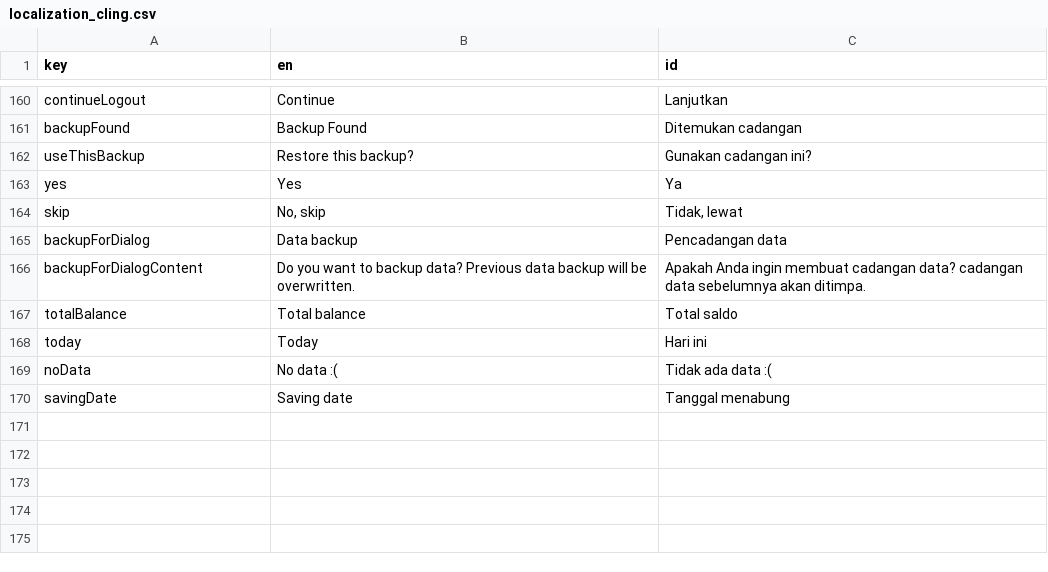
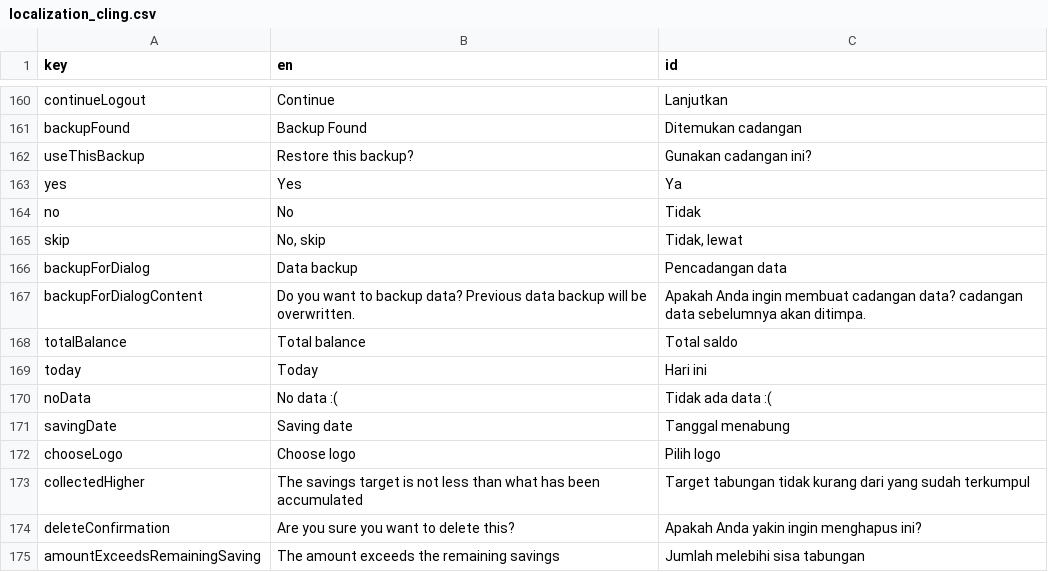
Before and after one commit to mayudevID/cling, a CSV file: lib/resources/localization/localization_cling.csv, drawn as a sheet; only a part is shown, gaps mark what is left out; the diff names each change by its address in the sheet, - before the commit and + after, or states it on an @@ line.

```diff
--- a/lib/resources/localization/localization_cling.csv
+++ b/lib/resources/localization/localization_cling.csv
+row 164: no | No | Tidak
+row 172: chooseLogo | Choose logo | Pilih logo
+row 173: collectedHigher | The savings target is not less than what has been accumulated | Target tabungan tidak kurang dari yang sudah terkumpul
+row 174: deleteConfirmation | Are you sure you want to delete this? | Apakah Anda yakin ingin menghapus ini?
+row 175: amountExceedsRemainingSaving | The amount exceeds the remaining savings | Jumlah melebihi sisa tabungan
```
Also changed, not shown: 23 other files.
